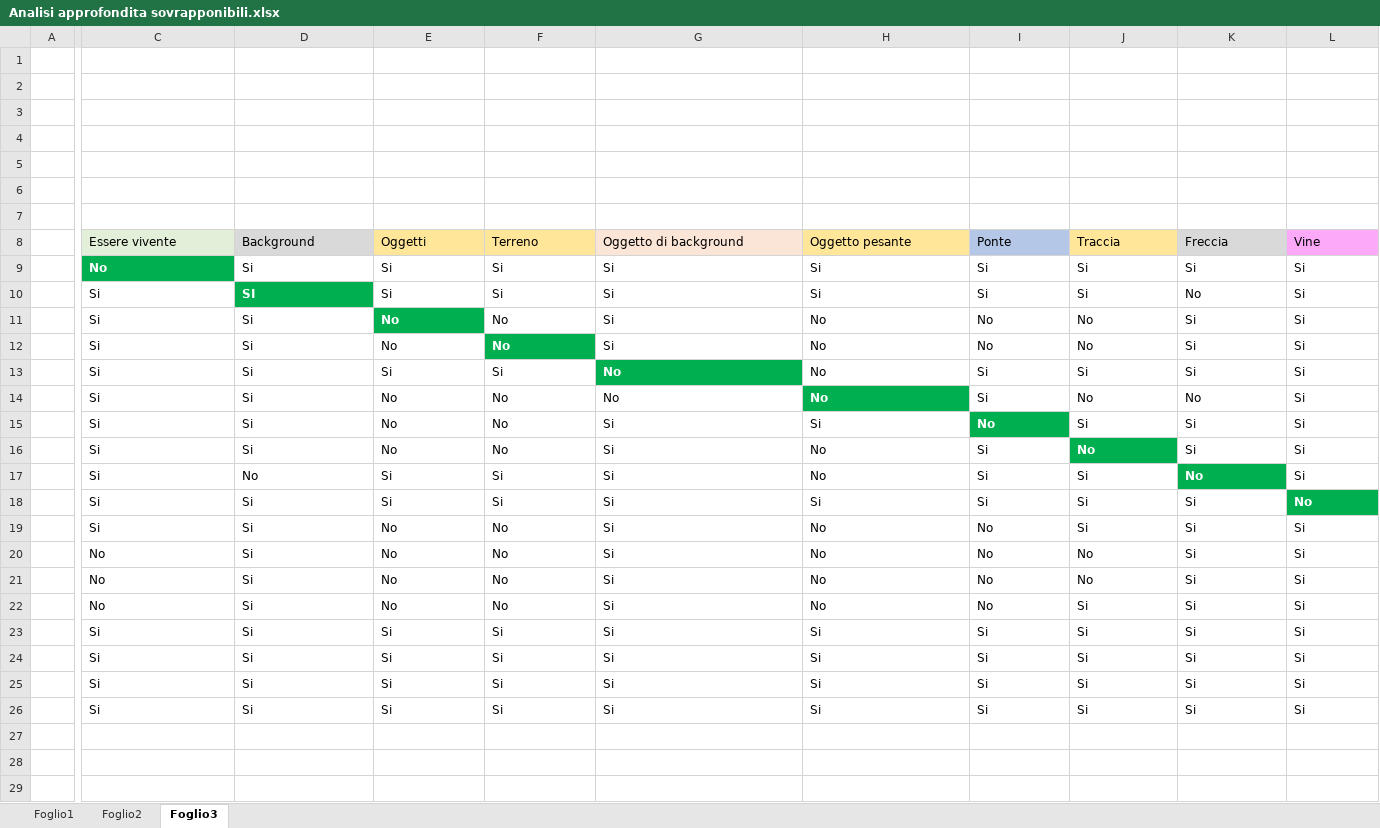
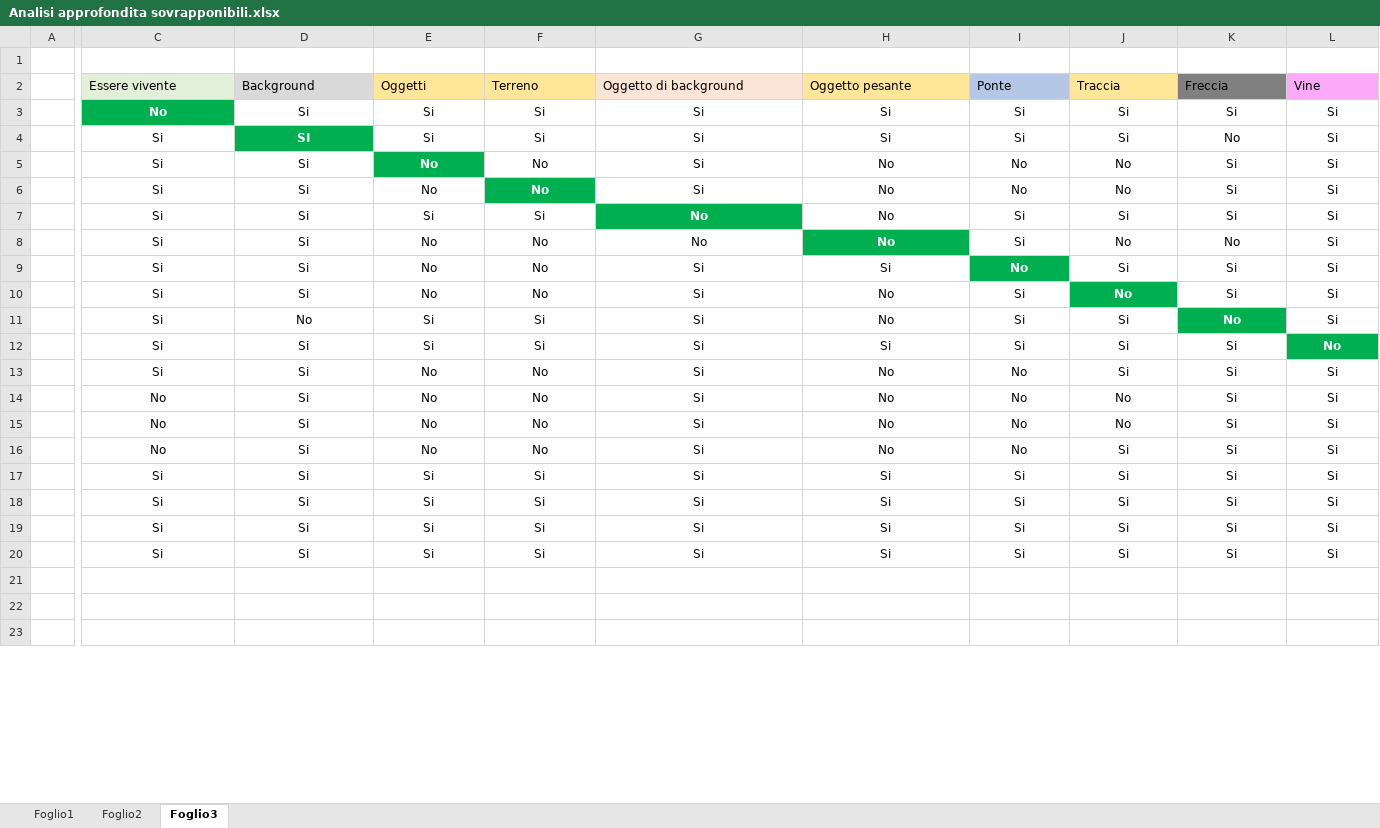
Before and after one commit to Jaeger87/Super-Mario-Deep-Maker-2, an Excel workbook: Analisi approfondita sovrapponibili.xlsx, sheet Foglio3, drawn as a sheet; only a part is shown, gaps mark what is left out; values as stored, in another font and other column widths than the file's, no borders; removed rows and columns are numbered as before the commit, all else as after; rows hold the shown columns only; the diff covers the shown part only; the diff names each change by its address in the sheet, - before the commit and + after, or states it on an @@ line.

```diff
--- a/Analisi approfondita sovrapponibili.xlsx (sheet Foglio3)
+++ b/Analisi approfondita sovrapponibili.xlsx (sheet Foglio3)
-row 2: (empty)
-row 3: (empty)
-row 4: (empty)
-row 5: (empty)
-row 6: (empty)
-row 7: (empty)
-K2 fill: #D9D9D9
+K2 fill: #808080
-C3:L20 alignment: left
+C3:L20 alignment: center
```
Also changed, not shown: 2 edited cells and cell formats elsewhere in this sheet, 2 other files.
